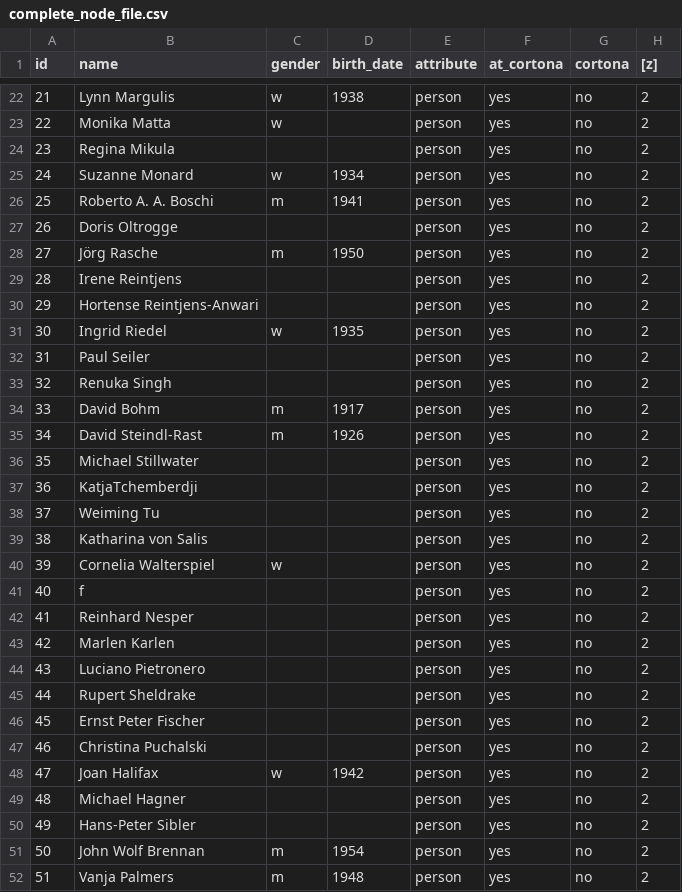
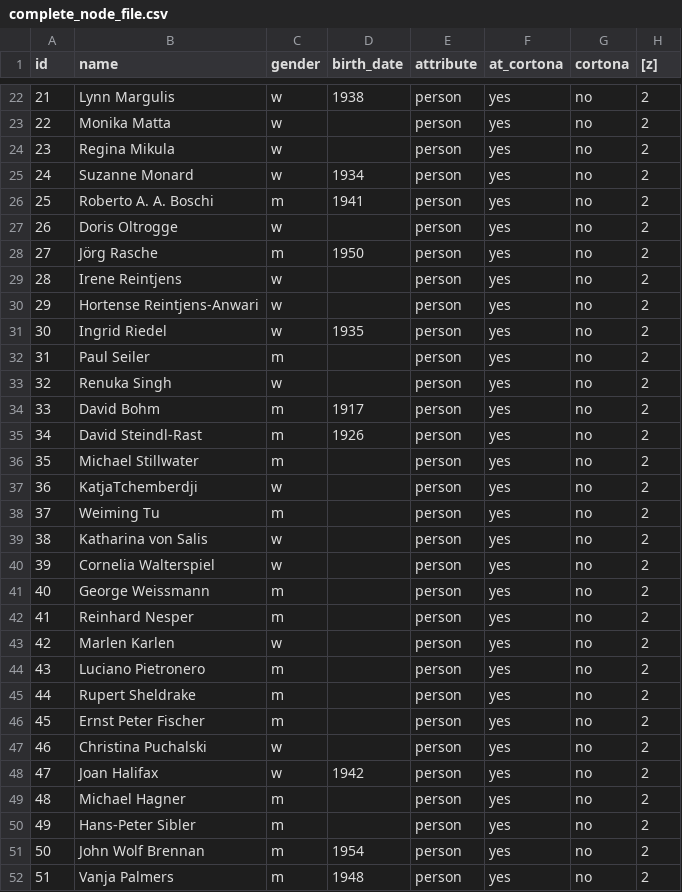
Before and after one commit to ubiquinter/digital_history, a CSV file: notebooks/complete_node_file.csv, drawn as a sheet; only a part is shown, gaps mark what is left out; the diff covers the shown part only.

```diff
--- a/notebooks/complete_node_file.csv
+++ b/notebooks/complete_node_file.csv
@@ -23,29 +23,29 @@ id,name,gender,birth_date,attribute,at_cortona,cortona,[z]
 22,Monika Matta,w,,person,yes,no,2
-23,Regina Mikula,,,person,yes,no,2
+23,Regina Mikula,w,,person,yes,no,2
 24,Suzanne Monard,w,1934,person,yes,no,2
 25,Roberto A. A. Boschi,m,1941,person,yes,no,2
-26,Doris Oltrogge,,,person,yes,no,2
+26,Doris Oltrogge,w,,person,yes,no,2
 27,Jörg Rasche,m,1950,person,yes,no,2
-28,Irene Reintjens,,,person,yes,no,2
-29,Hortense Reintjens-Anwari,,,person,yes,no,2
+28,Irene Reintjens,w,,person,yes,no,2
+29,Hortense Reintjens-Anwari,w,,person,yes,no,2
 30,Ingrid Riedel,w,1935,person,yes,no,2
-31,Paul Seiler,,,person,yes,no,2
-32,Renuka Singh,,,person,yes,no,2
+31,Paul Seiler,m,,person,yes,no,2
+32,Renuka Singh,w,,person,yes,no,2
 33,David Bohm,m,1917,person,yes,no,2
 34,David Steindl-Rast,m,1926,person,yes,no,2
-35,Michael Stillwater,,,person,yes,no,2
-36,KatjaTchemberdji,,,person,yes,no,2
-37,Weiming Tu,,,person,yes,no,2
-38,Katharina von Salis,,,person,yes,no,2
+35,Michael Stillwater,m,,person,yes,no,2
+36,KatjaTchemberdji,w,,person,yes,no,2
+37,Weiming Tu,m,,person,yes,no,2
+38,Katharina von Salis,w,,person,yes,no,2
 39,Cornelia Walterspiel,w,,person,yes,no,2
-40,f,,,person,yes,no,2
-41,Reinhard Nesper,,,person,yes,no,2
-42,Marlen Karlen,,,person,yes,no,2
-43,Luciano Pietronero,,,person,yes,no,2
-44,Rupert Sheldrake,,,person,yes,no,2
-45,Ernst Peter Fischer,,,person,yes,no,2
-46,Christina Puchalski,,,person,yes,no,2
+40,George Weissmann,m,,person,yes,no,2
+41,Reinhard Nesper,m,,person,yes,no,2
+42,Marlen Karlen,w,,person,yes,no,2
+43,Luciano Pietronero,m,,person,yes,no,2
+44,Rupert Sheldrake,m,,person,yes,no,2
+45,Ernst Peter Fischer,m,,person,yes,no,2
+46,Christina Puchalski,w,,person,yes,no,2
 47,Joan Halifax,w,1942,person,yes,no,2
-48,Michael Hagner,,,person,yes,no,2
-49,Hans-Peter Sibler,,,person,yes,no,2
+48,Michael Hagner,m,,person,yes,no,2
+49,Hans-Peter Sibler,m,,person,yes,no,2
 50,John Wolf Brennan,m,1954,person,yes,no,2
```
Also changed, not shown: 4 added rows, 1 removed row and 155 edited cells elsewhere in this file, notebooks/complete_edge_file.csv, 1 other file.
